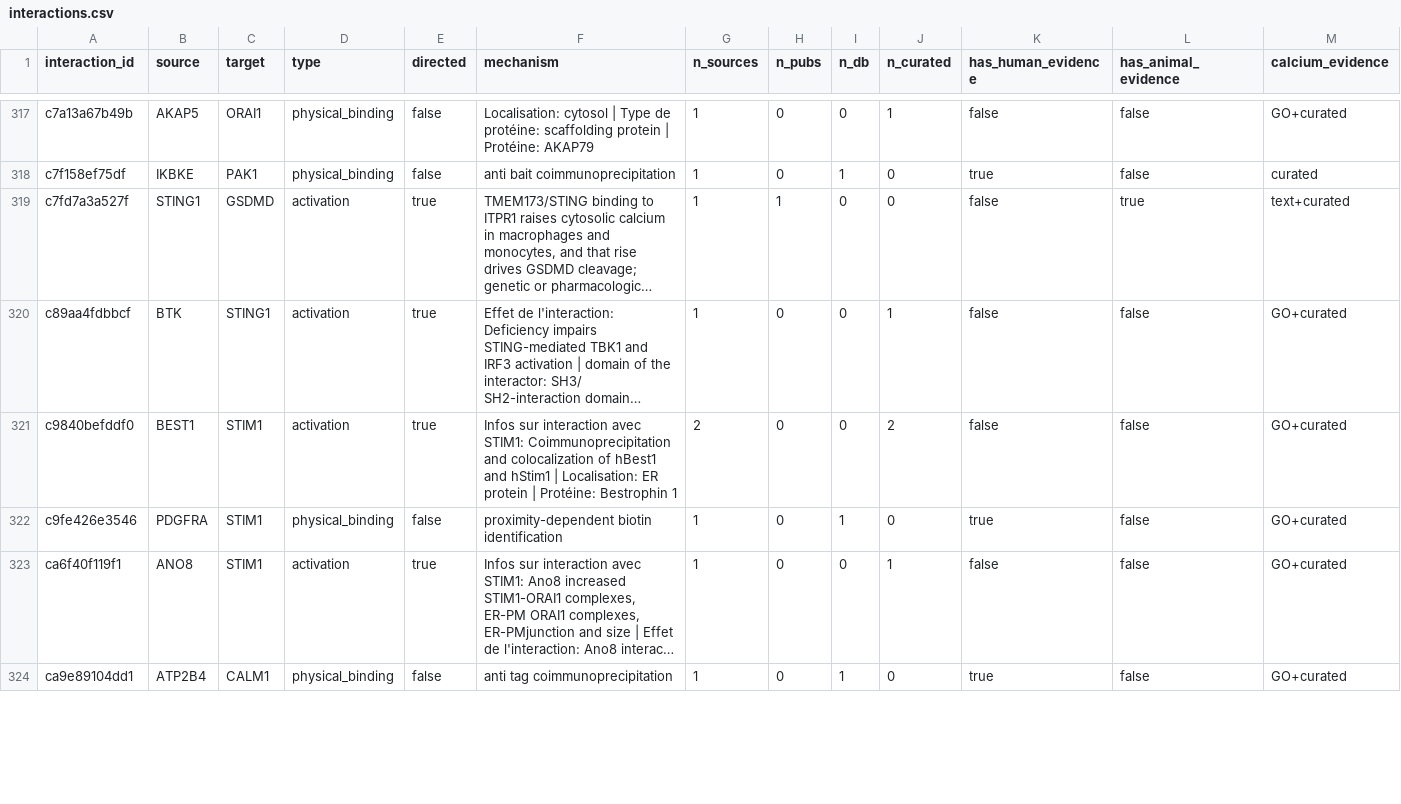
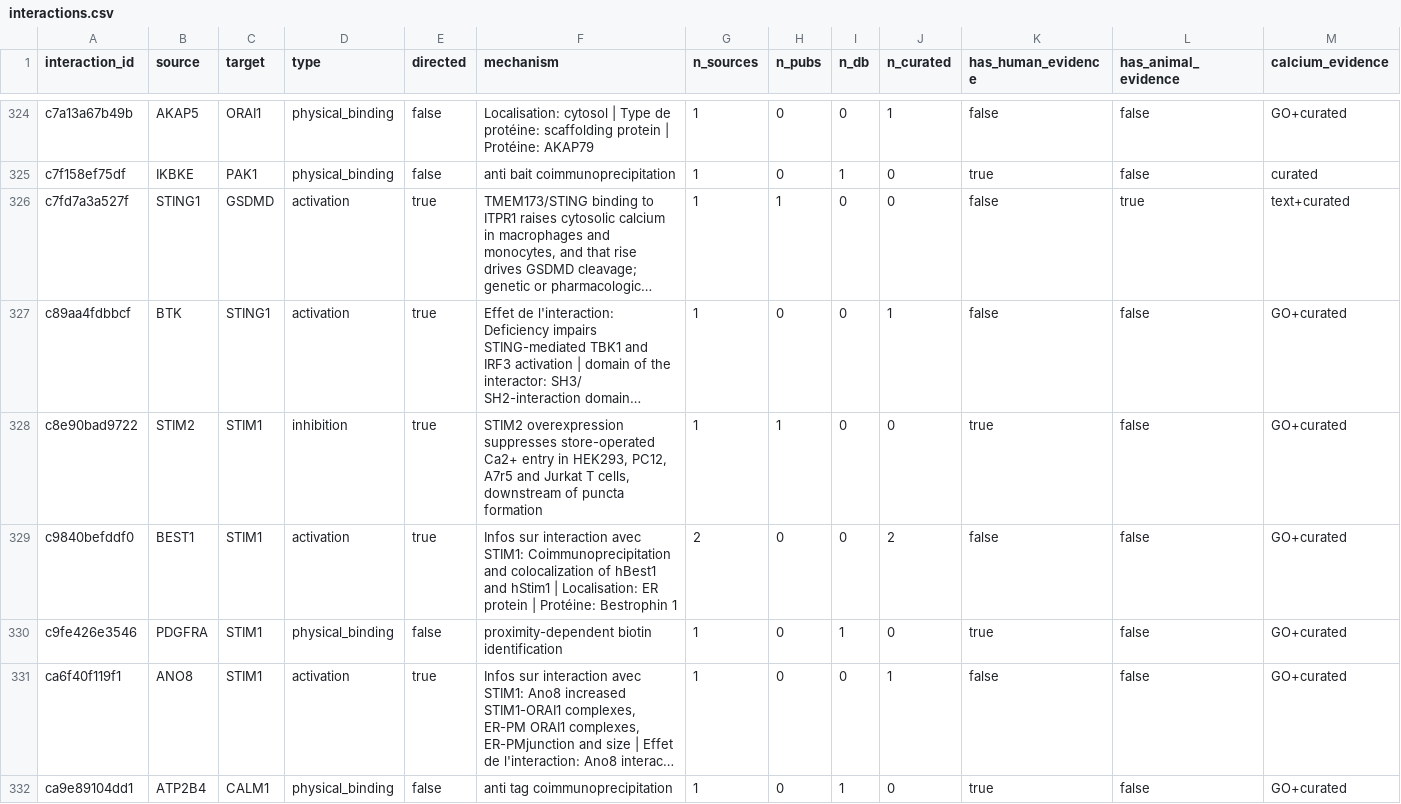
Before and after one commit to Nurtal/IDT_ca_map, a CSV file: data/interactions.csv, drawn as a sheet; only a part is shown, gaps mark what is left out; long unchanged cells end in …; rows hold the shown columns only; the diff covers the shown part only; the diff names each change by its address in the sheet, - before the commit and + after, or states it on an @@ line.

```diff
--- a/data/interactions.csv
+++ b/data/interactions.csv
+row 328: c8e90bad9722 | STIM2 | STIM1 | inhibition | true | STIM2 overexpression suppresses store-operated Ca2+ entry in HEK293, PC12, A7r5 and Jurkat T cells, downstream of puncta formation | 1 | 1 | 0 | 0 | true | false | GO+curated
```
Also changed, not shown: 7 added rows and 14 edited cells elsewhere in this file, data/evidence.csv, data/nodes.csv, 10 other files.
